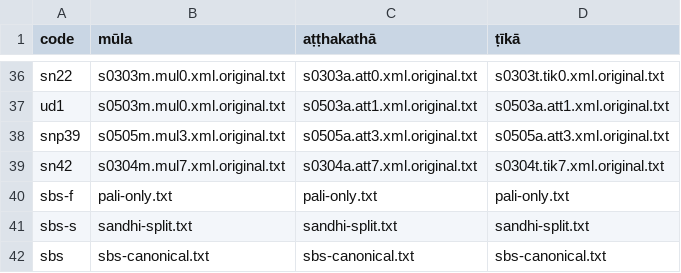
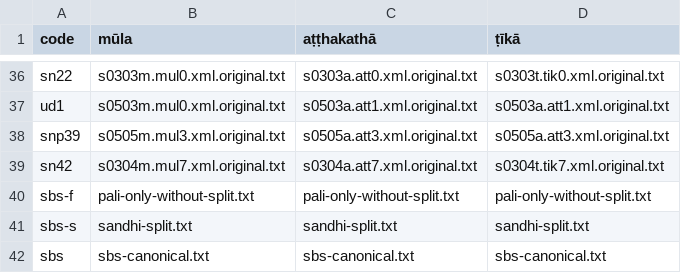
Before and after one commit to Devamitta/inflection, a CSV file: sutta corespondence tables/sutta correspondence tables.csv, drawn as a sheet; only a part is shown, gaps mark what is left out.

```diff
--- a/sutta corespondence tables/sutta correspondence tables.csv
+++ b/sutta corespondence tables/sutta correspondence tables.csv
@@ -39,3 +39,3 @@ snp39	s0505m.mul3.xml.original.txt	s0505a.att3.xml.original.txt	s0505a.att3.xml.
 sn42	s0304m.mul7.xml.original.txt	s0304a.att7.xml.original.txt	s0304t.tik7.xml.original.txt
-sbs-f	pali-only.txt	pali-only.txt	pali-only.txt
+sbs-f	pali-only-without-split.txt	pali-only-without-split.txt	pali-only-without-split.txt
 sbs-s	sandhi-split.txt	sandhi-split.txt	sandhi-split.txt
```
Also changed, not shown: 1 other file.
